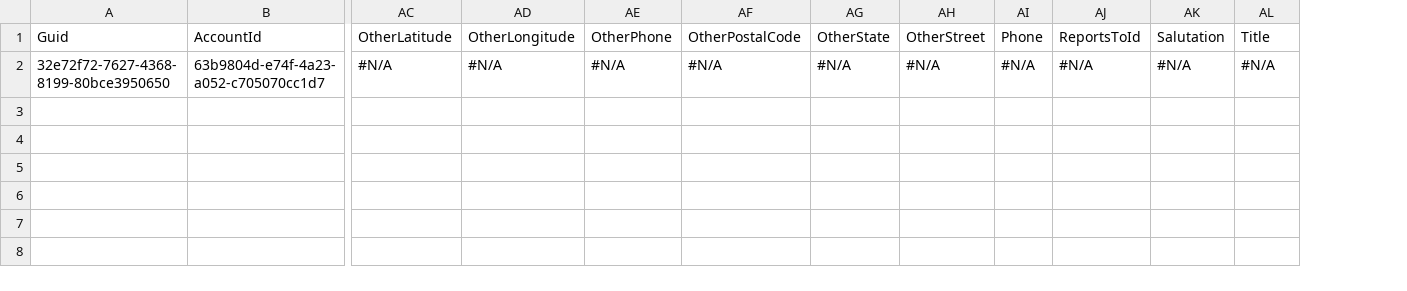
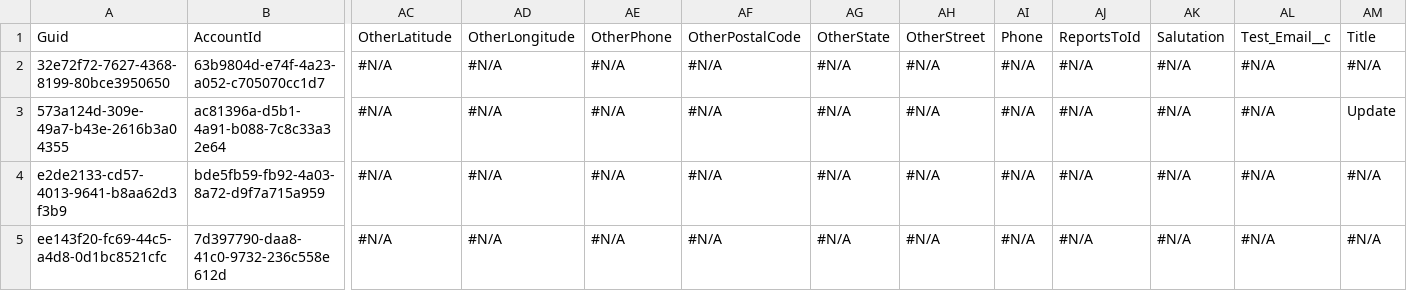
Before and after one commit to Prodlymoover/CPQ-Test-27, a CSV file: Contact.csv, drawn as a sheet; only a part is shown, gaps mark what is left out; rows hold the shown columns only; the diff names each change by its address in the sheet, - before the commit and + after, or states it on an @@ line.

```diff
--- a/Contact.csv
+++ b/Contact.csv
+column AL, rows 1-2: Test_Email__c | #N/A
+row 3: 573a124d-309e-49a7-b43e-2616b3a04355 | ac81396a-d5b1-4a91-b088-7c8c33a32e64 | #N/A | #N/A | #N/A | #N/A | #N/A | #N/A | #N/A | #N/A | #N/A | #N/A | Update
+row 4: e2de2133-cd57-4013-9641-b8aa62d3f3b9 | bde5fb59-fb92-4a03-8a72-d9f7a715a959 | #N/A | #N/A | #N/A | #N/A | #N/A | #N/A | #N/A | #N/A | #N/A | #N/A | #N/A
+row 5: ee143f20-fc69-44c5-a4d8-0d1bc8521cfc | 7d397790-daa8-41c0-9732-236c558e612d | #N/A | #N/A | #N/A | #N/A | #N/A | #N/A | #N/A | #N/A | #N/A | #N/A | #N/A
```
Also changed, not shown: Asset.csv, Case.csv, 3 other files.
